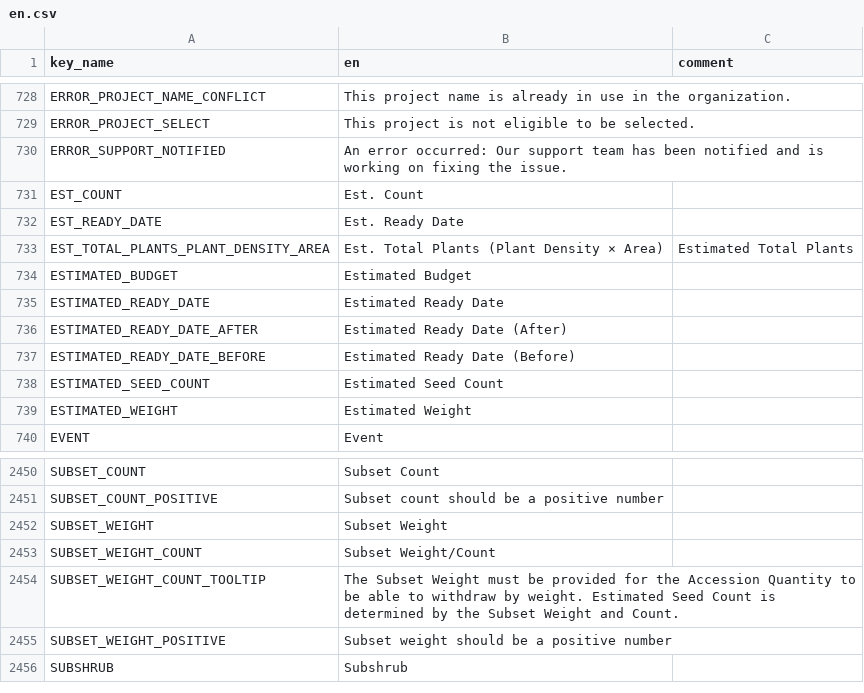
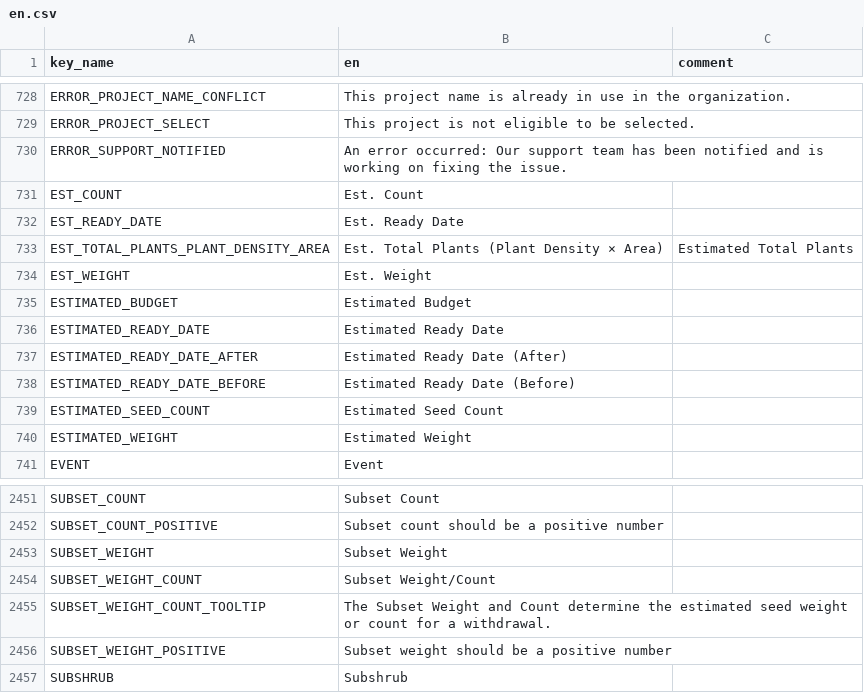
Before and after one commit to terraware/terraware-web, a CSV file: src/strings/csv/en.csv, drawn as a sheet; only a part is shown, gaps mark what is left out.

```diff
--- a/src/strings/csv/en.csv
+++ b/src/strings/csv/en.csv
@@ -736,2 +736,3 @@ EST_READY_DATE,Est. Ready Date,
 EST_TOTAL_PLANTS_PLANT_DENSITY_AREA,Est. Total Plants (Plant Density × Area), Estimated Total Plants
+EST_WEIGHT,Est. Weight,
 ESTIMATED_BUDGET,Estimated Budget,
@@ -2458,3 +2459,3 @@ SUBSET_WEIGHT,Subset Weight,
 SUBSET_WEIGHT_COUNT,Subset Weight/Count,
-SUBSET_WEIGHT_COUNT_TOOLTIP,The Subset Weight must be provided for the Accession Quantity to be able to withdraw by weight. Estimated Seed Count is determined by the Subset Weight and Count.,
+SUBSET_WEIGHT_COUNT_TOOLTIP,The Subset Weight and Count determine the estimated seed weight or count for a withdrawal.,
 SUBSET_WEIGHT_POSITIVE,Subset weight should be a positive number,
```
Also changed, not shown: src/strings/csv/es.csv, src/strings/csv/fr.csv, 3 other files.
